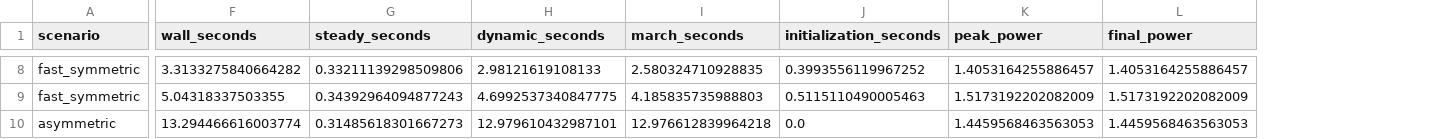
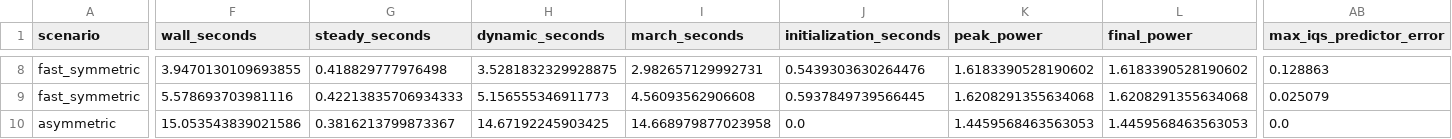
Before and after one commit to poncetma/NDgpu, a CSV file: benchmark-results/hpmr-quasistatic-cpu/summary.csv, drawn as a sheet; only a part is shown, gaps mark what is left out; the diff covers the shown part only; the diff names each change by its address in the sheet, - before the commit and + after, or states it on an @@ line.

```diff
--- a/benchmark-results/hpmr-quasistatic-cpu/summary.csv
+++ b/benchmark-results/hpmr-quasistatic-cpu/summary.csv
+column AB (max_iqs_predictor_error), rows 8-10: 0.128863 | 0.025079 | 0.0
-F8 (wall_seconds): 3.3133275840664282
+F8 (wall_seconds): 3.9470130109693855
-G8 (steady_seconds): 0.33211139298509806
+G8 (steady_seconds): 0.418829777976498
-H8 (dynamic_seconds): 2.98121619108133
+H8 (dynamic_seconds): 3.5281832329928875
-I8 (march_seconds): 2.580324710928835
+I8 (march_seconds): 2.982657129992731
-J8 (initialization_seconds): 0.3993556119967252
+J8 (initialization_seconds): 0.5439303630264476
-K8 (peak_power): 1.4053164255886457
+K8 (peak_power): 1.6183390528190602
-L8 (final_power): 1.4053164255886457
+L8 (final_power): 1.6183390528190602
-F9 (wall_seconds): 5.04318337503355
+F9 (wall_seconds): 5.578693703981116
-G9 (steady_seconds): 0.34392964094877243
+G9 (steady_seconds): 0.42213835706934333
-H9 (dynamic_seconds): 4.6992537340847775
+H9 (dynamic_seconds): 5.156555346911773
-I9 (march_seconds): 4.185835735988803
+I9 (march_seconds): 4.56093562906608
-J9 (initialization_seconds): 0.5115110490005463
+J9 (initialization_seconds): 0.5937849739566445
-K9 (peak_power): 1.5173192202082009
+K9 (peak_power): 1.6208291355634068
-L9 (final_power): 1.5173192202082009
+L9 (final_power): 1.6208291355634068
-F10 (wall_seconds): 13.294466616003774
+F10 (wall_seconds): 15.053543839021586
-G10 (steady_seconds): 0.31485618301667273
+G10 (steady_seconds): 0.3816213799873367
-H10 (dynamic_seconds): 12.979610432987101
+H10 (dynamic_seconds): 14.67192245903425
-I10 (march_seconds): 12.976612839964218
+I10 (march_seconds): 14.668979877023958
```
Also changed, not shown: 111 edited cells elsewhere in this file, benchmark-results/hpmr-quasistatic-cpu/histories.csv, 11 other files.
